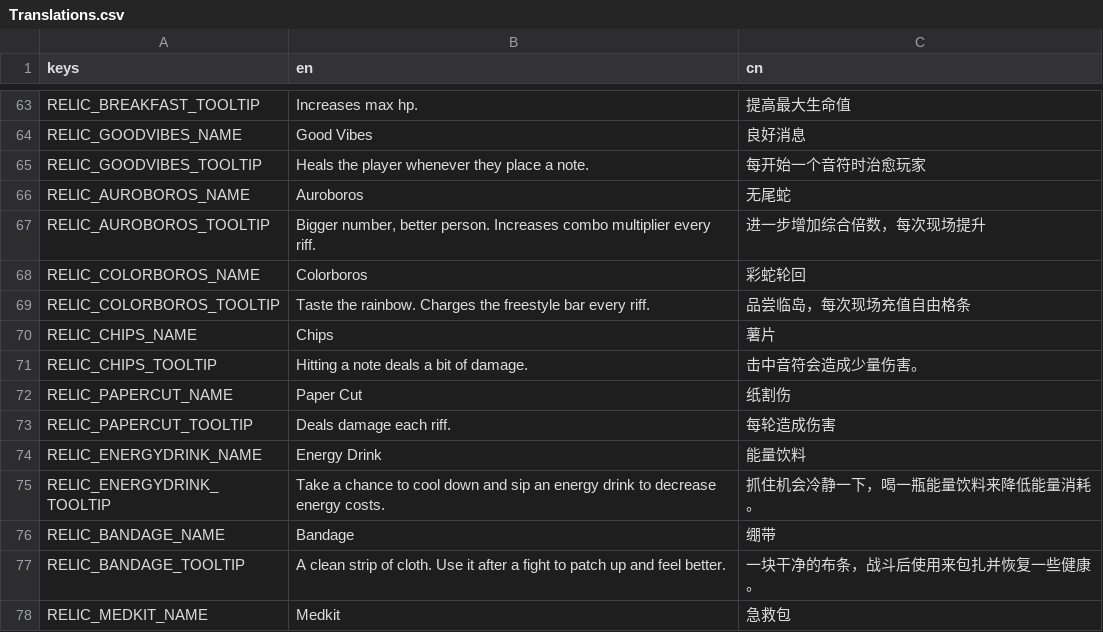
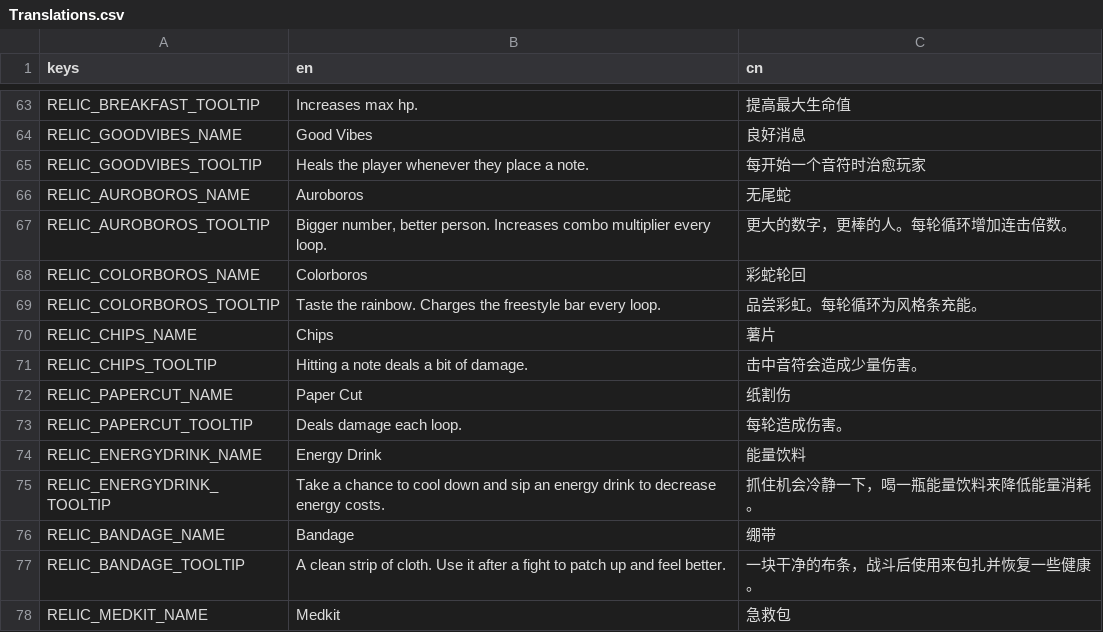
Before and after one commit to Project-Funk-Engine/ProjectFunkEngine, a CSV file: Globals/Translations/Translations.csv, drawn as a sheet; only a part is shown, gaps mark what is left out; the diff covers the shown part only.

Commit message:
Changed riff wording to loop, updated vinyl record outline

```diff
--- a/Globals/Translations/Translations.csv
+++ b/Globals/Translations/Translations.csv
@@ -66,5 +66,5 @@ RELIC_GOODVIBES_TOOLTIP,"Heals the player whenever they place a note.","每开
 RELIC_AUROBOROS_NAME,Auroboros,无尾蛇
-RELIC_AUROBOROS_TOOLTIP,"Bigger number, better person. Increases combo multiplier every riff.","进一步增加综合倍数，每次现场提升"
+RELIC_AUROBOROS_TOOLTIP,"Bigger number, better person. Increases combo multiplier every loop.","更大的数字，更棒的人。每轮循环增加连击倍数。"
 RELIC_COLORBOROS_NAME,Colorboros,彩蛇轮回
-RELIC_COLORBOROS_TOOLTIP,"Taste the rainbow. Charges the freestyle bar every riff.","品尝临岛，每次现场充值自由格条"
+RELIC_COLORBOROS_TOOLTIP,"Taste the rainbow. Charges the freestyle bar every loop.","品尝彩虹。每轮循环为风格条充能。"
 RELIC_CHIPS_NAME,"Chips",薯片
@@ -72,3 +72,3 @@ RELIC_CHIPS_TOOLTIP,"Hitting a note deals a bit of damage.","击中音符会造
 RELIC_PAPERCUT_NAME,Paper Cut,纸割伤
-RELIC_PAPERCUT_TOOLTIP,"Deals damage each riff.","每轮造成伤害"
+RELIC_PAPERCUT_TOOLTIP,"Deals damage each loop.","每轮造成伤害。"
 RELIC_ENERGYDRINK_NAME,Energy Drink,"能量饮料"
```
Also changed, not shown: 12 edited cells elsewhere in this file, 2 other files.
